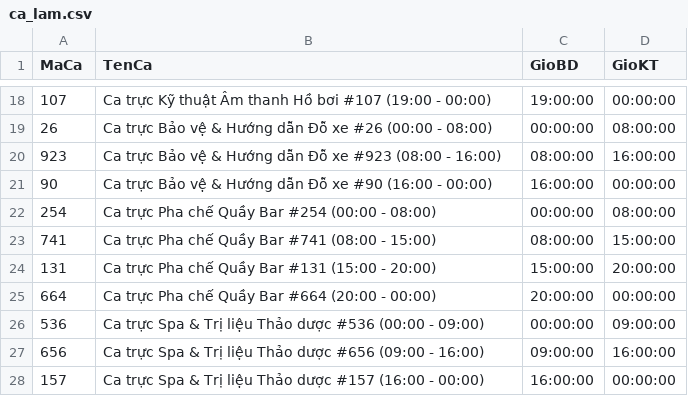
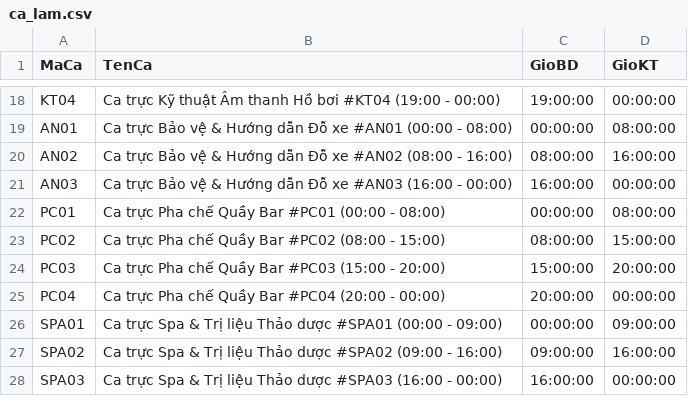
Before and after one commit to Fierie/Database-data-files, a CSV file: du_lieu_khach_san_da_loc/ca_lam.csv, drawn as a sheet; only a part is shown, gaps mark what is left out; the diff covers the shown part only.

```diff
--- a/du_lieu_khach_san_da_loc/ca_lam.csv
+++ b/du_lieu_khach_san_da_loc/ca_lam.csv
@@ -18,11 +18,11 @@
-107,Ca trực Kỹ thuật Âm thanh Hồ bơi #107 (19:00 - 00:00),19:00:00,00:00:00
-26,Ca trực Bảo vệ & Hướng dẫn Đỗ xe #26 (00:00 - 08:00),00:00:00,08:00:00
-923,Ca trực Bảo vệ & Hướng dẫn Đỗ xe #923 (08:00 - 16:00),08:00:00,16:00:00
-90,Ca trực Bảo vệ & Hướng dẫn Đỗ xe #90 (16:00 - 00:00),16:00:00,00:00:00
-254,Ca trực Pha chế Quầy Bar #254 (00:00 - 08:00),00:00:00,08:00:00
-741,Ca trực Pha chế Quầy Bar #741 (08:00 - 15:00),08:00:00,15:00:00
-131,Ca trực Pha chế Quầy Bar #131 (15:00 - 20:00),15:00:00,20:00:00
-664,Ca trực Pha chế Quầy Bar #664 (20:00 - 00:00),20:00:00,00:00:00
-536,Ca trực Spa & Trị liệu Thảo dược #536 (00:00 - 09:00),00:00:00,09:00:00
-656,Ca trực Spa & Trị liệu Thảo dược #656 (09:00 - 16:00),09:00:00,16:00:00
-157,Ca trực Spa & Trị liệu Thảo dược #157 (16:00 - 00:00),16:00:00,00:00:00
+KT04,Ca trực Kỹ thuật Âm thanh Hồ bơi #KT04 (19:00 - 00:00),19:00:00,00:00:00
+AN01,Ca trực Bảo vệ & Hướng dẫn Đỗ xe #AN01 (00:00 - 08:00),00:00:00,08:00:00
+AN02,Ca trực Bảo vệ & Hướng dẫn Đỗ xe #AN02 (08:00 - 16:00),08:00:00,16:00:00
+AN03,Ca trực Bảo vệ & Hướng dẫn Đỗ xe #AN03 (16:00 - 00:00),16:00:00,00:00:00
+PC01,Ca trực Pha chế Quầy Bar #PC01 (00:00 - 08:00),00:00:00,08:00:00
+PC02,Ca trực Pha chế Quầy Bar #PC02 (08:00 - 15:00),08:00:00,15:00:00
+PC03,Ca trực Pha chế Quầy Bar #PC03 (15:00 - 20:00),15:00:00,20:00:00
+PC04,Ca trực Pha chế Quầy Bar #PC04 (20:00 - 00:00),20:00:00,00:00:00
+SPA01,Ca trực Spa & Trị liệu Thảo dược #SPA01 (00:00 - 09:00),00:00:00,09:00:00
+SPA02,Ca trực Spa & Trị liệu Thảo dược #SPA02 (09:00 - 16:00),09:00:00,16:00:00
+SPA03,Ca trực Spa & Trị liệu Thảo dược #SPA03 (16:00 - 00:00),16:00:00,00:00:00
```
Also changed, not shown: 32 edited cells elsewhere in this file.
